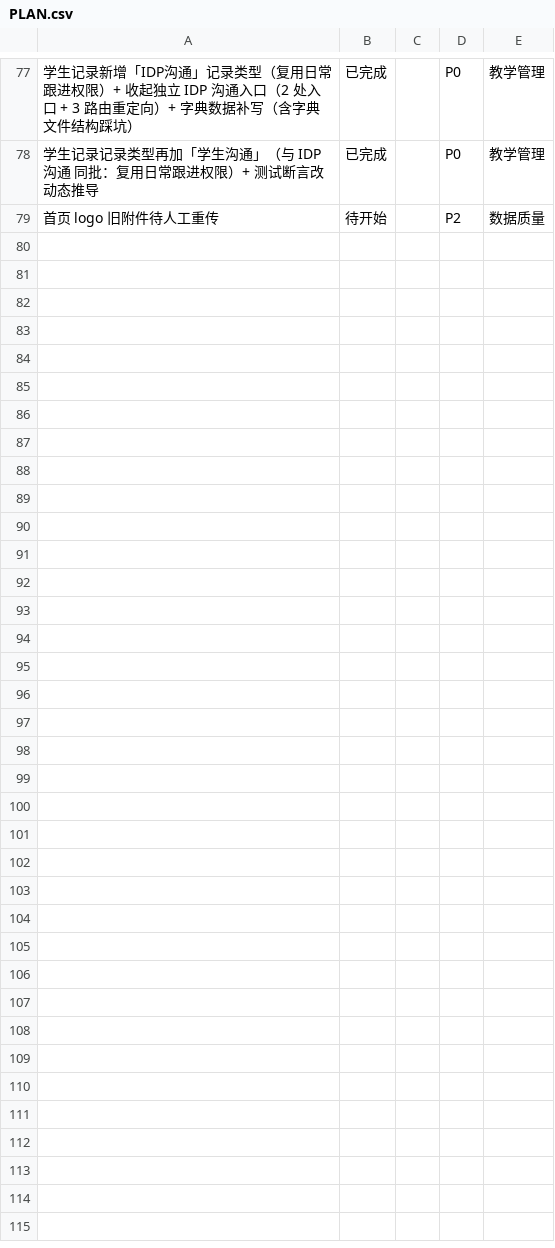
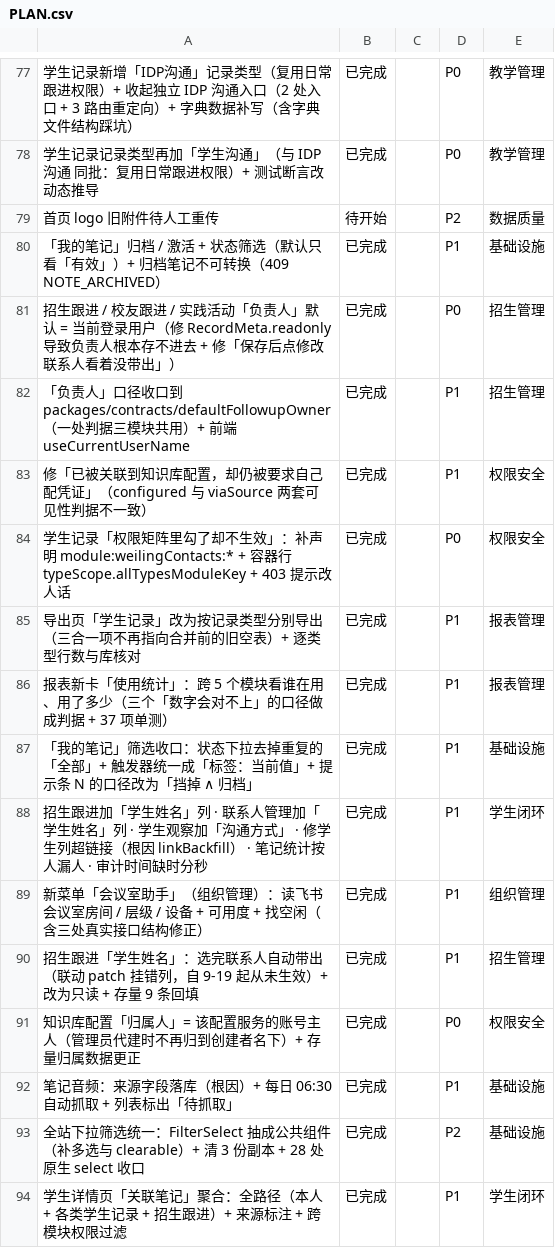
Before and after one commit to sunxufeng/acms, a CSV file: PLAN.csv, drawn as a sheet; only a part is shown, gaps mark what is left out; the diff names each change by its address in the sheet, - before the commit and + after, or states it on an @@ line.

Commit message:
docs(plan): 任务状态三处同步 —— 补齐漏记的 15 项交付 + 统计对齐 + issue #2 关闭
峰哥要求「把目前所有的任务状态更新一下」，核对后发现三处都不齐：

## ① PLAN.md 第二节漏了 15 项已交付

不是新写的，是**做完只进了执行归档（TASKS-ARCHIVE）没进计划视图**。
`git log -S"会议室助手" -- PLAN.md` / `-S"使用统计"` 均为空 ⇒ 这两项在 PLAN.md 里
**从来没有出现过**（归档提交 c1c1da2 只改了 TASKS-ARCHIVE.md）。

补齐：9-21 下午 ~ 9-22 凌晨的 10 项（我的笔记归档/激活 · 负责人默认与口径收口 ·
知识库配置凭证可见性 · 矩阵勾了不生效 · 导出按记录类型 · 使用统计报表卡 ·
筛选收口 · 五项修复 · 会议室助手）+ 今天的 5 项（学生姓名联动 · 归属人语义 ·
笔记音频 · 筛选框统一 · 关联笔记聚合）。

## ② 统计口径滞后

第二节实际已是 55 条，统计还写着「42（已完成 38 · 待开始 4）」——
统计与表格对不上且没人发现。现按实测重算并**写明可核对来源**：

- 计划条目 70（已完成 67 · 待开始 3），逐域数字也列出来
- 待办以 **Issues 为真源**：5 项 open
- `PLAN.csv` 93 条（与第二节同源但更细，含逐条修复）
- 执行任务 846（已完成 843 · 待处理 3）—— 8/25 ~ 9/22、29 天

## ③ GitHub Issues 与文档不一致

`PLAN.md` 早已把「家长 / 学生门户」标为已完成（`1674d47` + `a469a0f`），
但 **issue #2 一直开着** —— 约定是「两处一起改」，实际只改了一处。已关闭并附完成依据。

另登记两项今天新出的待办（都是本次交付暴露出来的、需要先定方案）：
- [#12](https://github.com/sunxufeng/acms/issues/12) 学生详情页「关联笔记」的可见性口径待定
  （面板入口沿用 `module:getnote:read`，实测 28 个角色均未显式持有、普通教师 403）
- [#13](https://github.com/sunxufeng/acms/issues/13) 会议纪要加「关联学生」字段
  （该表没有学生字段 ⇒ 6 条会议纪要关联的笔记无法归属到学生）

顺带在「上线后待人工」补一条：卫瓴报名表 `xsxm` 的 2 条手机号脏值只能在上游改
（字段已改为只读，系统内改不了）。

无代码改动，纯状态同步。

```diff
--- a/PLAN.csv
+++ b/PLAN.csv
+row 80: 「我的笔记」归档 / 激活 + 状态筛选（默认只看「有效」）+ 归档笔记不可转换（409 NOTE_ARCHIVED） | 已完成 |  | P1 | 基础设施
+row 81: 招生跟进 / 校友跟进 / 实践活动「负责人」默认 = 当前登录用户（修 RecordMeta.readonly 导致负责人根本存不进去 + 修「保存后点修改联系人看着没带出」） | 已完成 |  | P0 | 招生管理
+row 82: 「负责人」口径收口到 packages/contracts/defaultFollowupOwner（一处判据三模块共用）+ 前端 useCurrentUserName | 已完成 |  | P1 | 招生管理
+row 83: 修「已被关联到知识库配置，却仍被要求自己配凭证」（configured 与 viaSource 两套可见性判据不一致） | 已完成 |  | P1 | 权限安全
+row 84: 学生记录「权限矩阵里勾了却不生效」：补声明 module:weilingContacts:* + 容器行 typeScope.allTypesModuleKey + 403 提示改人话 | 已完成 |  | P0 | 权限安全
+row 85: 导出页「学生记录」改为按记录类型分别导出（三合一项不再指向合并前的旧空表）+ 逐类型行数与库核对 | 已完成 |  | P1 | 报表管理
+row 86: 报表新卡「使用统计」：跨 5 个模块看谁在用、用了多少（三个「数字会对不上」的口径做成判据 + 37 项单测） | 已完成 |  | P1 | 报表管理
+row 87: 「我的笔记」筛选收口：状态下拉去掉重复的「全部」+ 触发器统一成「标签：当前值」+ 提示条 N 的口径改为「挡掉 ∧ 归档」 | 已完成 |  | P1 | 基础设施
+row 88: 招生跟进加「学生姓名」列 · 联系人管理加「学生姓名」列 · 学生观察加「沟通方式」 · 修学生列超链接（根因 linkBackfill） · 笔记统计按人漏人 · 审计时间缺时分秒 | 已完成 |  | P1 | 学生闭环
+row 89: 新菜单「会议室助手」（组织管理）：读飞书会议室房间 / 层级 / 设备 + 可用度 + 找空闲（含三处真实接口结构修正） | 已完成 |  | P1 | 组织管理
+row 90: 招生跟进「学生姓名」：选完联系人自动带出（联动 patch 挂错列，自 9-19 起从未生效）+ 改为只读 + 存量 9 条回填 | 已完成 |  | P1 | 招生管理
+row 91: 知识库配置「归属人」= 该配置服务的账号主人（管理员代建时不再归到创建者名下）+ 存量归属数据更正 | 已完成 |  | P0 | 权限安全
+row 92: 笔记音频：来源字段落库（根因）+ 每日 06:30 自动抓取 + 列表标出「待抓取」 | 已完成 |  | P1 | 基础设施
+row 93: 全站下拉筛选统一：FilterSelect 抽成公共组件（补多选与 clearable）+ 清 3 份副本 + 28 处原生 select 收口 | 已完成 |  | P2 | 基础设施
+row 94: 学生详情页「关联笔记」聚合：全路径（本人 + 各类学生记录 + 招生跟进）+ 来源标注 + 跨模块权限过滤 | 已完成 |  | P1 | 学生闭环
```
Also changed, not shown: 1 other file.
